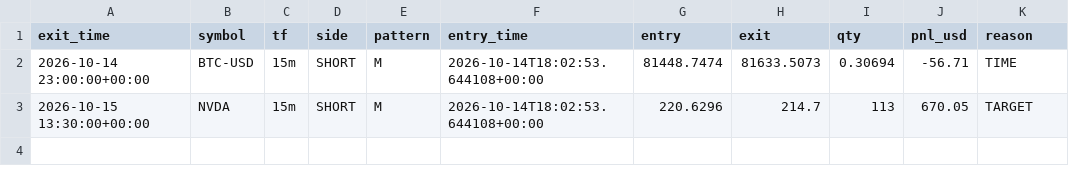
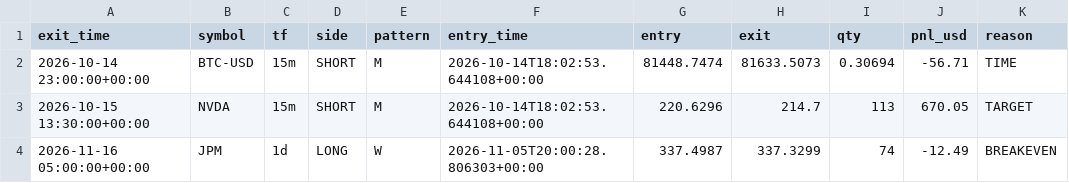
Before and after one commit to aumsenjaliya2007/paper-bot, a CSV file: trades.csv, drawn as a sheet.

```diff
--- a/trades.csv
+++ b/trades.csv
@@ -3 +3,2 @@ exit_time,symbol,tf,side,pattern,entry_time,entry,exit,qty,pnl_usd,reason
 2026-10-15 13:30:00+00:00,NVDA,15m,SHORT,M,2026-10-14T18:02:53.644108+00:00,220.6296,214.7,113,670.05,TARGET
+2026-11-16 05:00:00+00:00,JPM,1d,LONG,W,2026-11-05T20:00:28.806303+00:00,337.4987,337.3299,74,-12.49,BREAKEVEN
```
Also changed, not shown: 1 other file.
